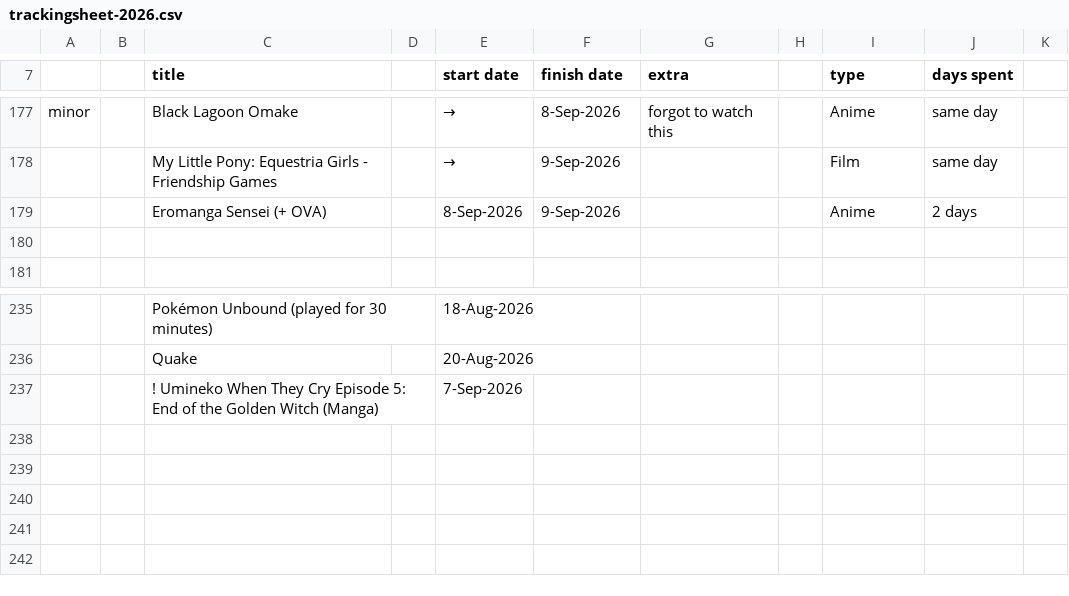
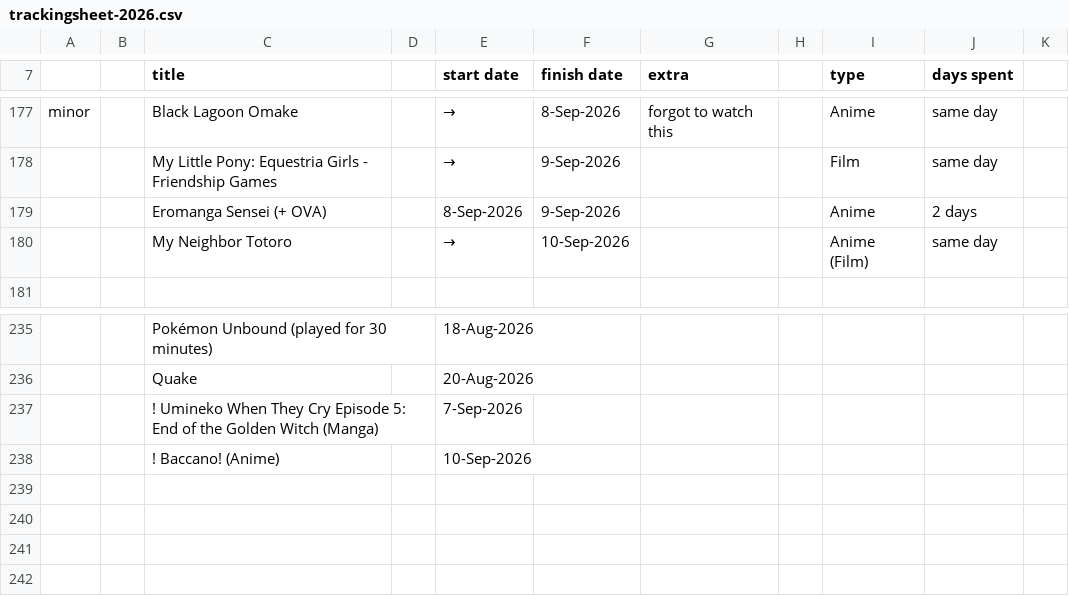
Before and after one commit to tdkumon/google-sheets-mirror, a CSV file: trackingsheet-2026.csv, drawn as a sheet; only a part is shown, gaps mark what is left out.

```diff
--- a/trackingsheet-2026.csv
+++ b/trackingsheet-2026.csv
@@ -193,3 +193,3 @@ minor,,Black Lagoon Omake,,→,8-Sep-2026,forgot to watch this,,Anime,same day,
 ,,Eromanga Sensei (+ OVA),,8-Sep-2026,9-Sep-2026,,,Anime,2 days,
-,,,,,,,,,,
+,,My Neighbor Totoro,,→,10-Sep-2026,,,Anime (Film),same day,
 ,,,,,,,,,,
@@ -251,3 +251,3 @@ minor,,Black Lagoon Omake,,→,8-Sep-2026,forgot to watch this,,Anime,same day,
 ,,! Umineko When They Cry Episode 5: End of the Golden Witch (Manga),,7-Sep-2026,,,,,,
-,,,,,,,,,,
+,,! Baccano! (Anime),,10-Sep-2026,,,,,,
 ,,,,,,,,,,
```
Also changed, not shown: 1 other file.
